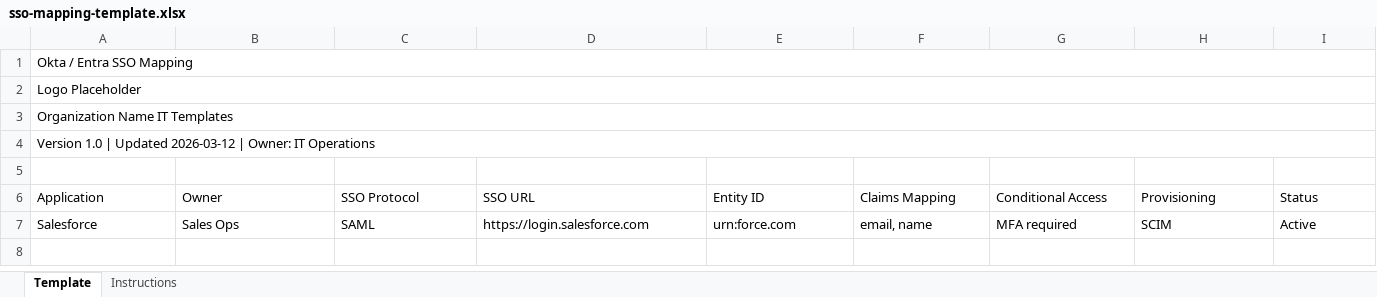
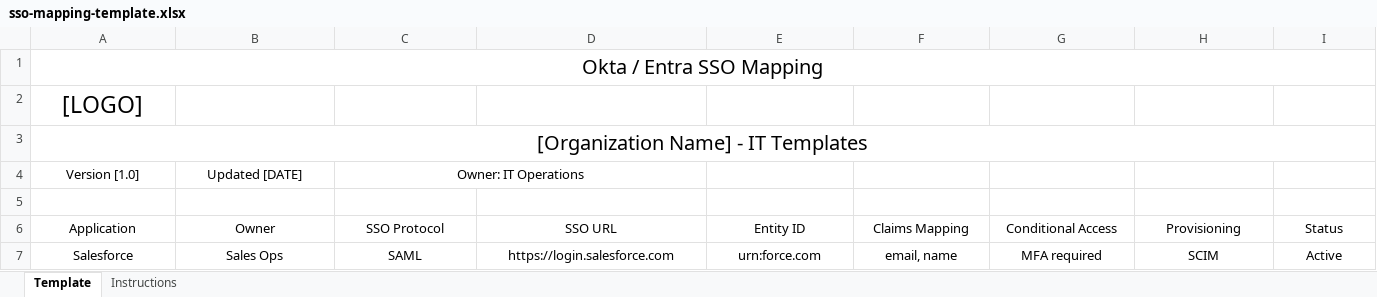
Before and after one commit to TamemJalallar/TamemJ, an Excel workbook: r2-uploads/sso-mapping-template.xlsx, sheet Template, drawn as a sheet; only a part is shown; values as stored, in another font and other column widths than the file's, no borders; table styles not drawn; removed rows and columns are numbered as before the commit, all else as after; rows hold the shown columns only; the diff covers the shown part only; the diff names each change by its address in the sheet, - before the commit and + after, or states it on an @@ line.

```diff
--- a/r2-uploads/sso-mapping-template.xlsx (sheet Template)
+++ b/r2-uploads/sso-mapping-template.xlsx (sheet Template)
@@ A1:A3 text size: larger, alignment: left → center @@
-A2 (Application): Logo Placeholder
+A2 (Application): [LOGO]
-A2:J2 merged
-A3 (Application): Organization Name IT Templates
+A3 (Application): [Organization Name] - IT Templates
-row 4: Version 1.0 | Updated 2026-03-12 | Owner: IT Operations
+row 4: Version [1.0] | Updated [DATE] | Owner: IT Operations
-A6:I7 alignment: left
+A6:I7 alignment: center
```
Also changed, not shown: cell formats elsewhere in this sheet, 14 other files.
